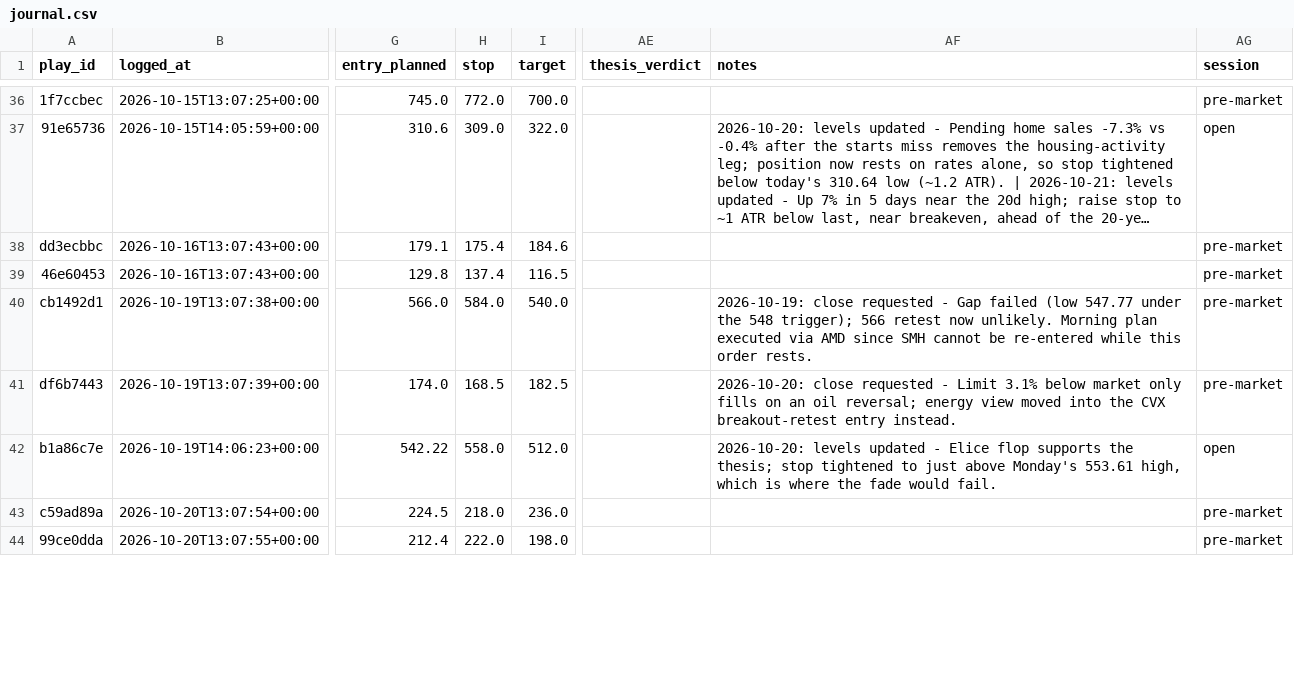
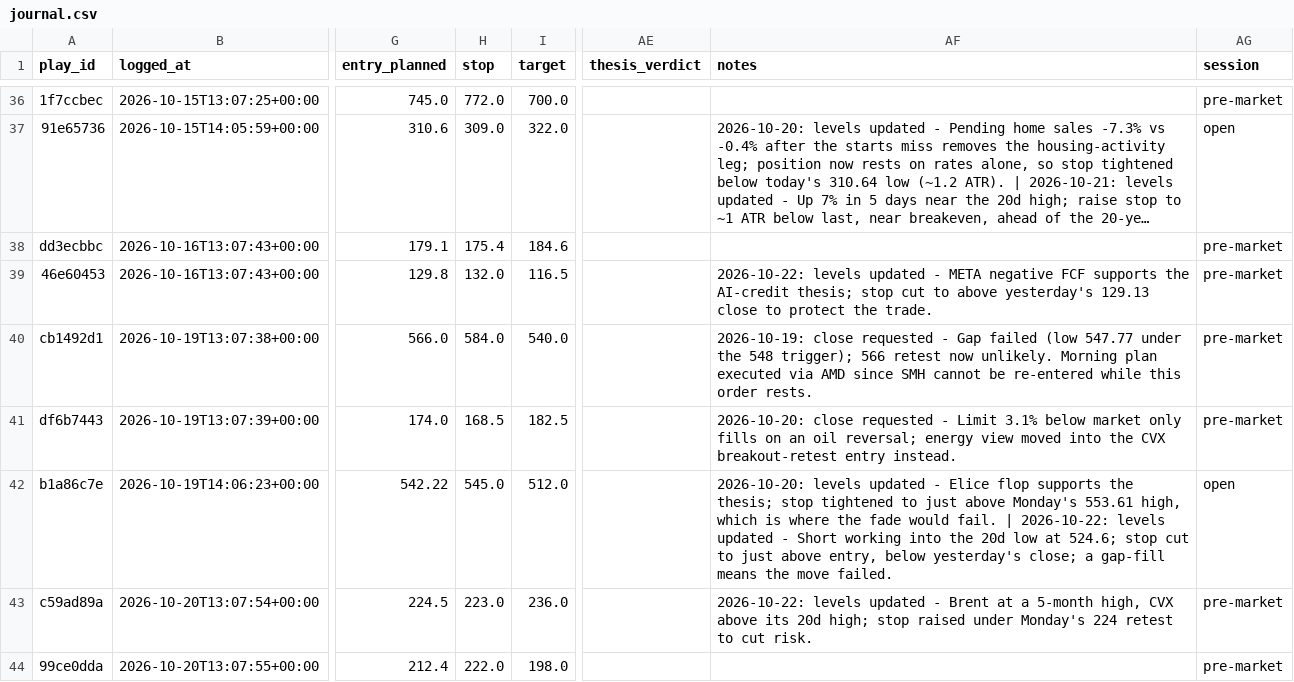
Before and after one commit to ConnorHampstead/claude-portfolio, a CSV file: journal.csv, drawn as a sheet; only a part is shown, gaps mark what is left out; long unchanged cells end in …; the diff covers the shown part only; the diff names each change by its address in the sheet, - before the commit and + after, or states it on an @@ line.

```diff
--- a/journal.csv
+++ b/journal.csv
-H39 (stop): 137.4
+H39 (stop): 132.0
-AF39 (notes): (empty)
+AF39 (notes): 2026-10-22: levels updated - META negative FCF supports the AI-credit thesis; stop cut to above yesterday's 129.13 close to protect the trade.
-H42 (stop): 558.0
+H42 (stop): 545.0
-AF42 (notes): …would fail.
+AF42 (notes): …would fail. | 2026-10-22: levels updated - Short working into the 20d low at 524.6; stop cut to just above entry, below yesterday's close; a gap-fill means the move failed.
-H43 (stop): 218.0
+H43 (stop): 223.0
-AF43 (notes): (empty)
+AF43 (notes): 2026-10-22: levels updated - Brent at a 5-month high, CVX above its 20d high; stop raised under Monday's 224 retest to cut risk.
```
Also changed, not shown: 1 added row and 7 edited cells elsewhere in this file, shadow.csv, state/equity.csv, 12 other files.
